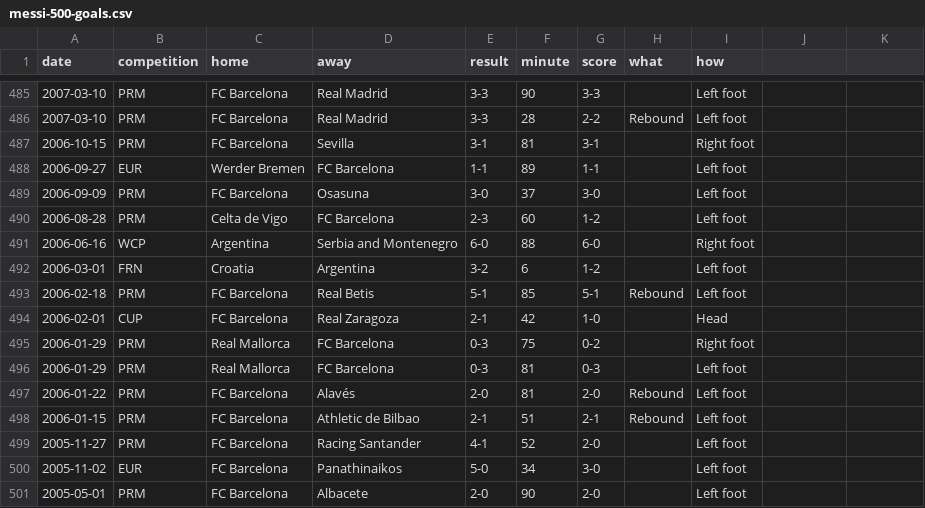
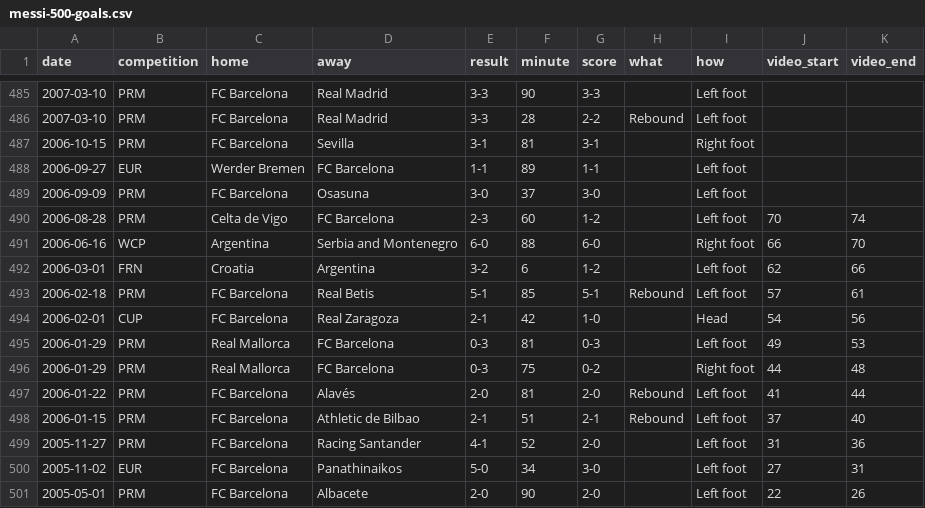
Before and after one commit to palamago/messi-500, a CSV file: app/data/messi-500-goals.csv, drawn as a sheet; only a part is shown, gaps mark what is left out; the diff names each change by its address in the sheet, - before the commit and + after, or states it on an @@ line.

```diff
--- a/app/data/messi-500-goals.csv
+++ b/app/data/messi-500-goals.csv
-J1: (empty)
+J1: video_start
-K1: (empty)
+K1: video_end
-J490 (video_start): (empty)
+J490 (video_start): 70
-K490 (video_end): (empty)
+K490 (video_end): 74
-J491 (video_start): (empty)
+J491 (video_start): 66
-K491 (video_end): (empty)
+K491 (video_end): 70
-J492 (video_start): (empty)
+J492 (video_start): 62
-K492 (video_end): (empty)
+K492 (video_end): 66
-J493 (video_start): (empty)
+J493 (video_start): 57
-K493 (video_end): (empty)
+K493 (video_end): 61
-J494 (video_start): (empty)
+J494 (video_start): 54
-K494 (video_end): (empty)
+K494 (video_end): 56
-F495 (minute): 75
+F495 (minute): 81
-G495 (score): 0-2
+G495 (score): 0-3
-I495 (how): Right foot
+I495 (how): Left foot
-J495 (video_start): (empty)
+J495 (video_start): 49
-K495 (video_end): (empty)
+K495 (video_end): 53
-F496 (minute): 81
+F496 (minute): 75
-G496 (score): 0-3
+G496 (score): 0-2
-I496 (how): Left foot
+I496 (how): Right foot
-J496 (video_start): (empty)
+J496 (video_start): 44
-K496 (video_end): (empty)
+K496 (video_end): 48
-J497 (video_start): (empty)
+J497 (video_start): 41
-K497 (video_end): (empty)
+K497 (video_end): 44
-J498 (video_start): (empty)
+J498 (video_start): 37
-K498 (video_end): (empty)
+K498 (video_end): 40
-J499 (video_start): (empty)
+J499 (video_start): 31
-K499 (video_end): (empty)
+K499 (video_end): 36
-J500 (video_start): (empty)
+J500 (video_start): 27
-K500 (video_end): (empty)
+K500 (video_end): 31
-J501 (video_start): (empty)
+J501 (video_start): 22
-K501 (video_end): (empty)
+K501 (video_end): 26
```
Also changed, not shown: 3 other files.
